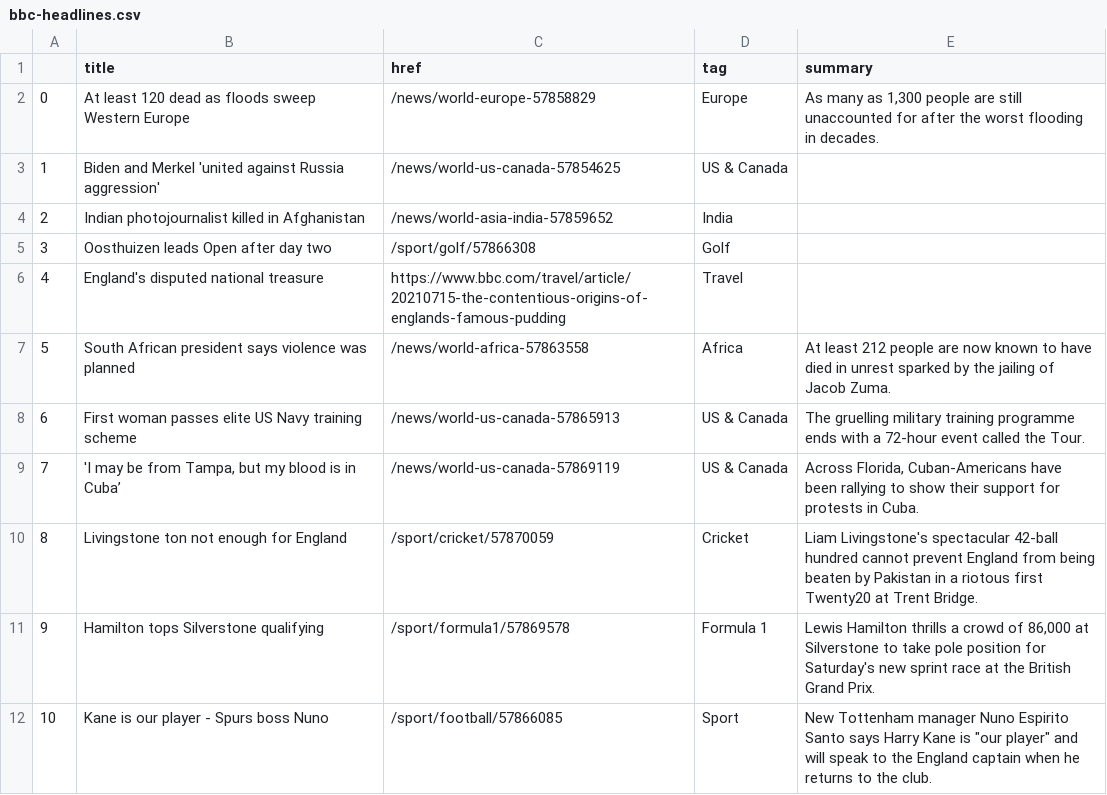
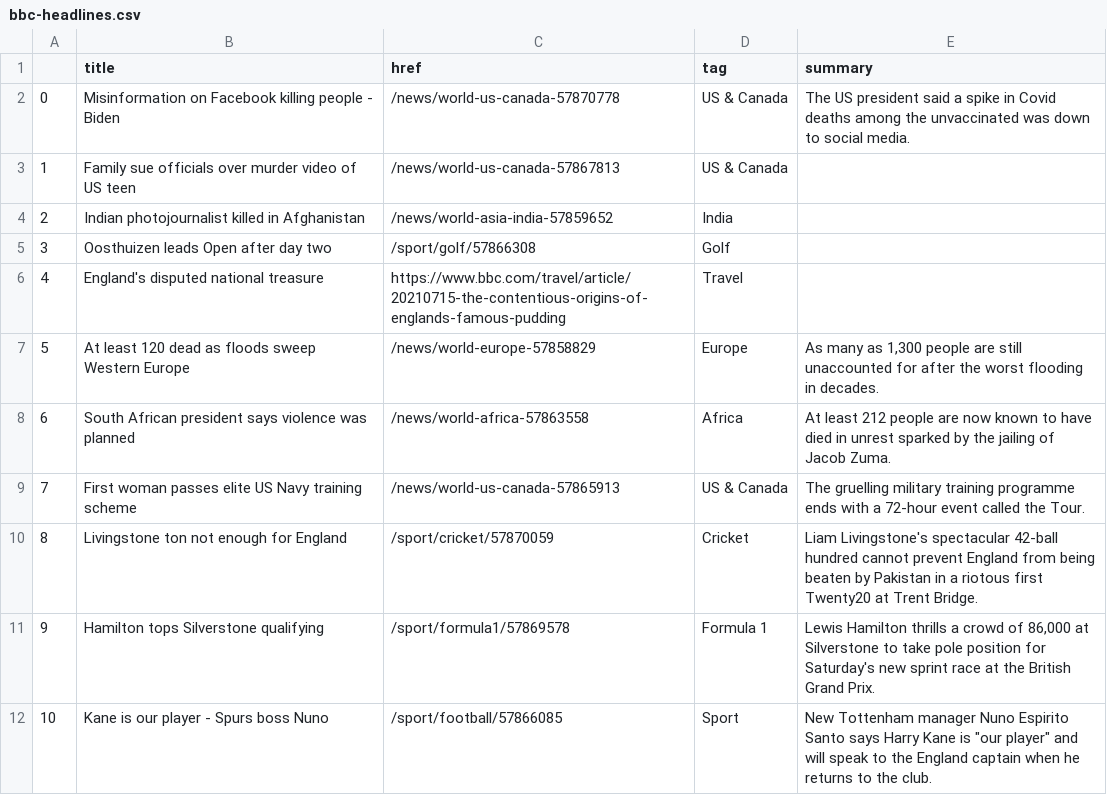
Before and after one commit to ichinichichi/automatic-scraper, a CSV file: bbc-headlines.csv, drawn as a sheet; only a part is shown.

```diff
--- a/bbc-headlines.csv
+++ b/bbc-headlines.csv
@@ -1,4 +1,4 @@
 ,title,href,tag,summary
-0,At least 120 dead as floods sweep Western Europe,/news/world-europe-57858829,Europe,"As many as 1,300 people are still unaccounted for after the worst flooding in decades."
-1,Biden and Merkel 'united against Russia aggression',/news/world-us-canada-57854625,US & Canada,
+0,Misinformation on Facebook killing people - Biden,/news/world-us-canada-57870778,US & Canada,The US president said a spike in Covid deaths among the unvaccinated was down to social media.
+1,Family sue officials over murder video of US teen,/news/world-us-canada-57867813,US & Canada,
 2,Indian photojournalist killed in Afghanistan,/news/world-asia-india-57859652,India,
@@ -6,5 +6,5 @@
 4,England's disputed national treasure,https://www.bbc.com/travel/article/20210715-the-contentious-origins-of-englands-famous-pudding,Travel,
-5,South African president says violence was planned,/news/world-africa-57863558,Africa,At least 212 people are now known to have died in unrest sparked by the jailing of Jacob Zuma.
-6,First woman passes elite US Navy training scheme,/news/world-us-canada-57865913,US & Canada,The gruelling military training programme ends with a 72-hour event called the Tour.
-7,"'I may be from Tampa, but my blood is in Cuba’",/news/world-us-canada-57869119,US & Canada,"Across Florida, Cuban-Americans have been rallying to show their support for protests in Cuba."
+5,At least 120 dead as floods sweep Western Europe,/news/world-europe-57858829,Europe,"As many as 1,300 people are still unaccounted for after the worst flooding in decades."
+6,South African president says violence was planned,/news/world-africa-57863558,Africa,At least 212 people are now known to have died in unrest sparked by the jailing of Jacob Zuma.
+7,First woman passes elite US Navy training scheme,/news/world-us-canada-57865913,US & Canada,The gruelling military training programme ends with a 72-hour event called the Tour.
 8,Livingstone ton not enough for England,/sport/cricket/57870059,Cricket,Liam Livingstone's spectacular 42-ball hundred cannot prevent England from being beaten by Pakistan in a riotous first Twenty20 at Trent Bridge.
```
